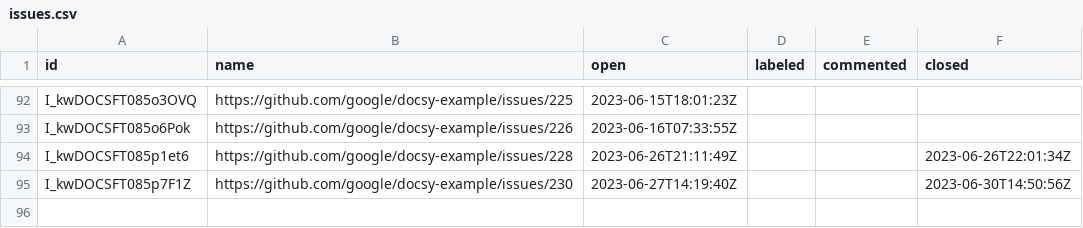
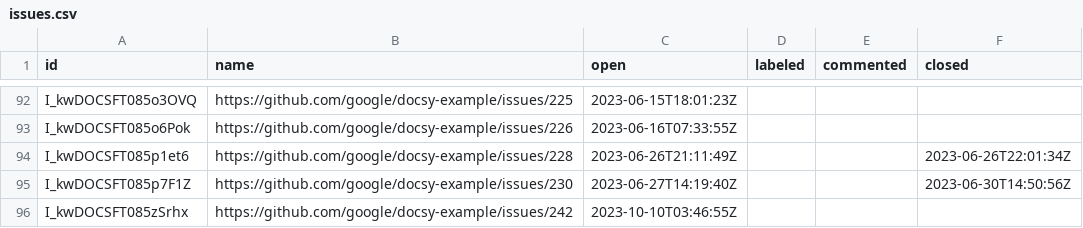
Before and after one commit to deining/docsy-metrics, a CSV file: data/google/docsy-example/issues.csv, drawn as a sheet; only a part is shown, gaps mark what is left out; the diff names each change by its address in the sheet, - before the commit and + after, or states it on an @@ line.

```diff
--- a/data/google/docsy-example/issues.csv
+++ b/data/google/docsy-example/issues.csv
+row 96: I_kwDOCSFT085zSrhx | https://github.com/google/docsy-example/issues/242 | 2023-10-10T03:46:55Z
```
